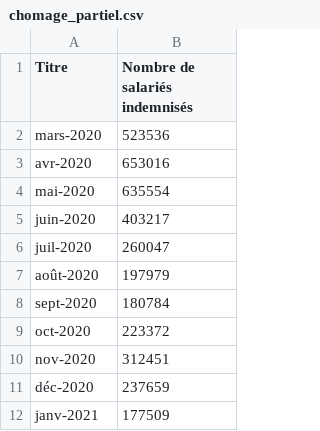
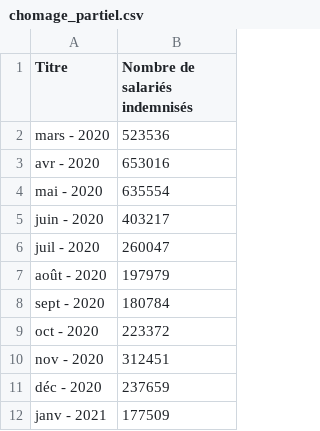
Before and after one commit to Atelier-parisien-d-urbanisme/Observatoire-economie-paris, a CSV file: 3_Chomage_Rsa/3_5_Chomage_partiel/chomage_partiel.csv, drawn as a sheet.

Commit message:
Update chomage_partiel.csv

```diff
--- a/3_Chomage_Rsa/3_5_Chomage_partiel/chomage_partiel.csv
+++ b/3_Chomage_Rsa/3_5_Chomage_partiel/chomage_partiel.csv
@@ -1,12 +1,12 @@
 Titre;Nombre de salariés indemnisés
-mars-2020;523536
-avr-2020;653016
-mai-2020;635554
-juin-2020;403217
-juil-2020;260047
-août-2020;197979
-sept-2020;180784
-oct-2020;223372
-nov-2020;312451
-déc-2020;237659
-janv-2021;177509
+mars - 2020;523536
+avr - 2020;653016
+mai - 2020;635554
+juin - 2020;403217
+juil - 2020;260047
+août - 2020;197979
+sept - 2020;180784
+oct - 2020;223372
+nov - 2020;312451
+déc - 2020;237659
+janv - 2021;177509
```
